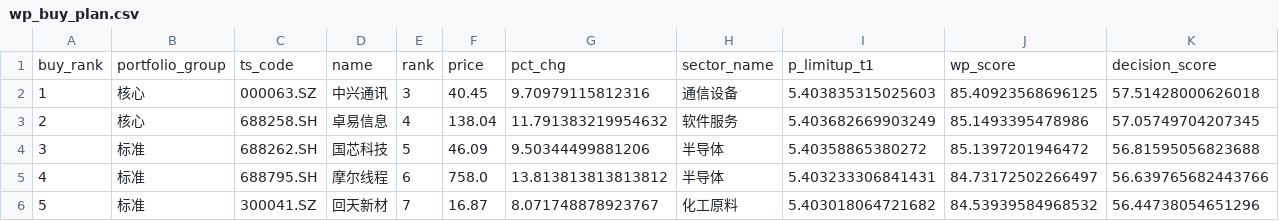
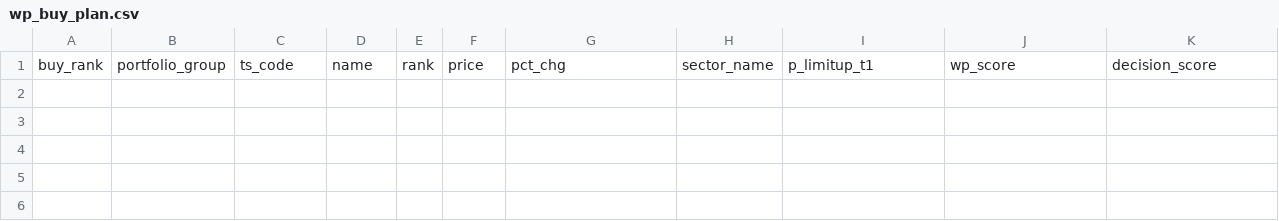
Before and after one commit to njedu2023-prog/WP, a CSV file: outputs/csv/wp_buy_plan.csv, drawn as a sheet; only a part is shown; rows hold the shown columns only; the diff names each change by its address in the sheet, - before the commit and + after, or states it on an @@ line.

```diff
--- a/outputs/csv/wp_buy_plan.csv
+++ b/outputs/csv/wp_buy_plan.csv
-row 2: 1 | 核心 | 000063.SZ | 中兴通讯 | 3 | 40.45 | 9.70979115812316 | 通信设备 | 5.403835315025603 | 85.40923568696125 | 57.51428000626018
-row 3: 2 | 核心 | 688258.SH | 卓易信息 | 4 | 138.04 | 11.791383219954632 | 软件服务 | 5.403682669903249 | 85.1493395478986 | 57.05749704207345
-row 4: 3 | 标准 | 688262.SH | 国芯科技 | 5 | 46.09 | 9.50344499881206 | 半导体 | 5.40358865380272 | 85.1397201946472 | 56.81595056823688
-row 5: 4 | 标准 | 688795.SH | 摩尔线程 | 6 | 758.0 | 13.813813813813812 | 半导体 | 5.403233306841431 | 84.73172502266497 | 56.639765682443766
-row 6: 5 | 标准 | 300041.SZ | 回天新材 | 7 | 16.87 | 8.071748878923767 | 化工原料 | 5.403018064721682 | 84.53939584968532 | 56.44738054651296
```
Also changed, not shown: 12 other files.
